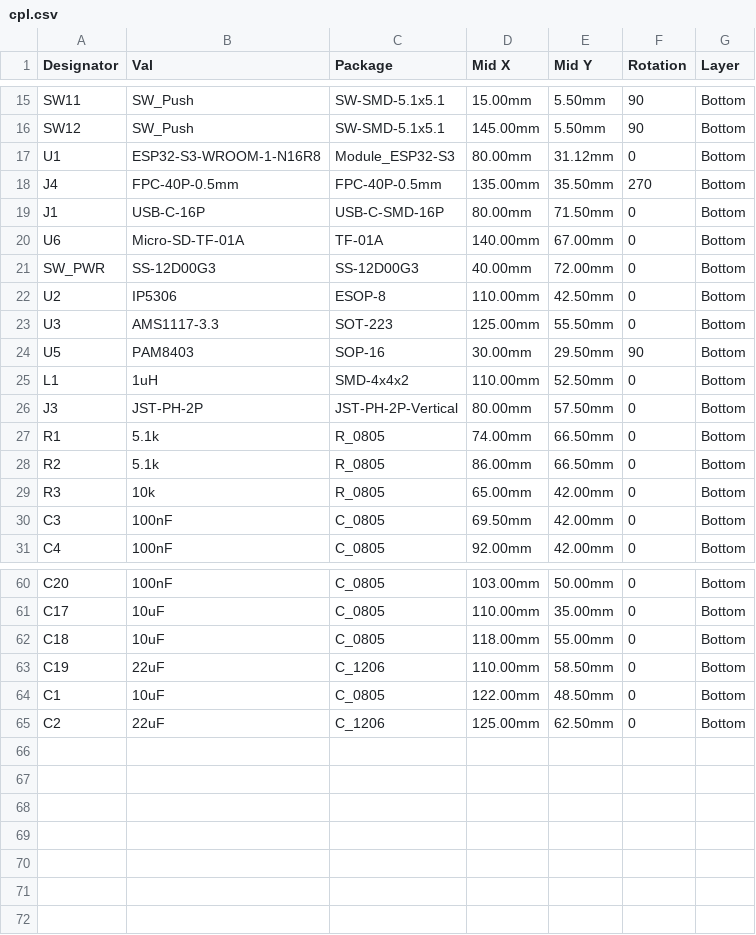
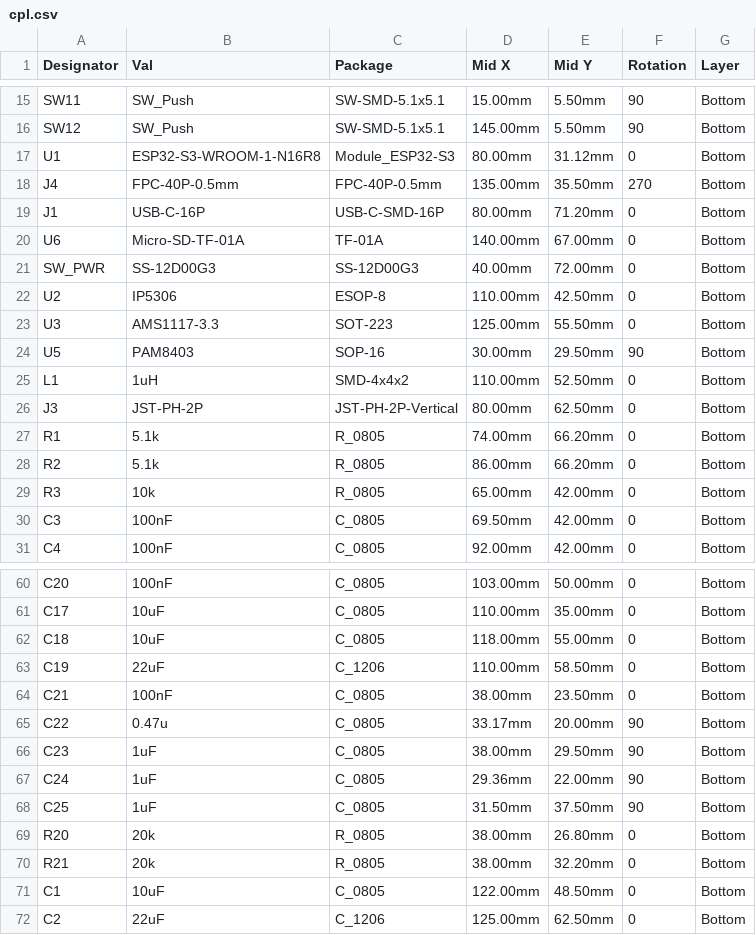
Before and after one commit to pjcau/esp32-emu-turbo, a CSV file: hardware/kicad/jlcpcb/cpl.csv, drawn as a sheet; only a part is shown, gaps mark what is left out.

```diff
--- a/hardware/kicad/jlcpcb/cpl.csv
+++ b/hardware/kicad/jlcpcb/cpl.csv
@@ -18,3 +18,3 @@ U1,ESP32-S3-WROOM-1-N16R8,Module_ESP32-S3,80.00mm,31.12mm,0,Bottom
 J4,FPC-40P-0.5mm,FPC-40P-0.5mm,135.00mm,35.50mm,270,Bottom
-J1,USB-C-16P,USB-C-SMD-16P,80.00mm,71.50mm,0,Bottom
+J1,USB-C-16P,USB-C-SMD-16P,80.00mm,71.20mm,0,Bottom
 U6,Micro-SD-TF-01A,TF-01A,140.00mm,67.00mm,0,Bottom
@@ -25,5 +25,5 @@ U5,PAM8403,SOP-16,30.00mm,29.50mm,90,Bottom
 L1,1uH,SMD-4x4x2,110.00mm,52.50mm,0,Bottom
-J3,JST-PH-2P,JST-PH-2P-Vertical,80.00mm,57.50mm,0,Bottom
-R1,5.1k,R_0805,74.00mm,66.50mm,0,Bottom
-R2,5.1k,R_0805,86.00mm,66.50mm,0,Bottom
+J3,JST-PH-2P,JST-PH-2P-Vertical,80.00mm,62.50mm,0,Bottom
+R1,5.1k,R_0805,74.00mm,66.20mm,0,Bottom
+R2,5.1k,R_0805,86.00mm,66.20mm,0,Bottom
 R3,10k,R_0805,65.00mm,42.00mm,0,Bottom
@@ -63,2 +63,9 @@ C18,10uF,C_0805,118.00mm,55.00mm,0,Bottom
 C19,22uF,C_1206,110.00mm,58.50mm,0,Bottom
+C21,100nF,C_0805,38.00mm,23.50mm,0,Bottom
+C22,0.47u,C_0805,33.17mm,20.00mm,90,Bottom
+C23,1uF,C_0805,38.00mm,29.50mm,90,Bottom
+C24,1uF,C_0805,29.36mm,22.00mm,90,Bottom
+C25,1uF,C_0805,31.50mm,37.50mm,90,Bottom
+R20,20k,R_0805,38.00mm,26.80mm,0,Bottom
+R21,20k,R_0805,38.00mm,32.20mm,0,Bottom
 C1,10uF,C_0805,122.00mm,48.50mm,0,Bottom
```
Also changed, not shown: hardware/kicad/jlcpcb/bom.csv, release_jlcpcb/bom.csv, 45 other files.
